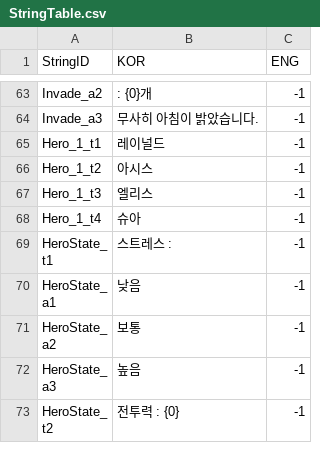
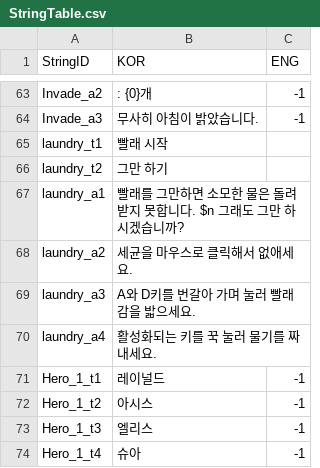
Before and after one commit to FrenzyNight/Heros-Manager, a CSV file: HerosManager/Assets/Resources/CSVData/StringTable.csv, drawn as a sheet; only a part is shown, gaps mark what is left out; the shorter side is filled out with more unchanged rows.

```diff
--- a/HerosManager/Assets/Resources/CSVData/StringTable.csv
+++ b/HerosManager/Assets/Resources/CSVData/StringTable.csv
@@ -64,2 +64,8 @@ Invade_a2,: {0}개,-1
 Invade_a3,무사히 아침이 밝았습니다.,-1
+laundry_t1,빨래 시작,
+laundry_t2,그만 하기,
+laundry_a1,빨래를 그만하면 소모한 물은 돌려 받지 못합니다. $n 그래도 그만 하시겠습니까?,
+laundry_a2,세균을 마우스로 클릭해서 없애세요.,
+laundry_a3,A와 D키를 번갈아 가며 눌러 빨래감을 밟으세요.,
+laundry_a4,활성화되는 키를 꾹 눌러 물기를 짜내세요.,
 Hero_1_t1,레이널드,-1
```
Also changed, not shown: 1 other file.
